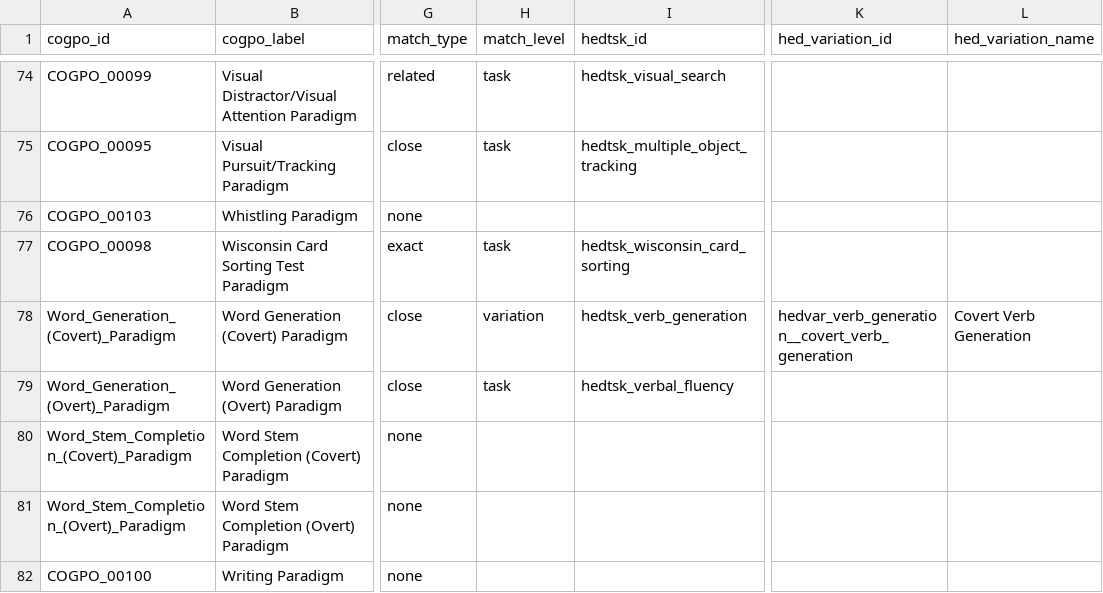
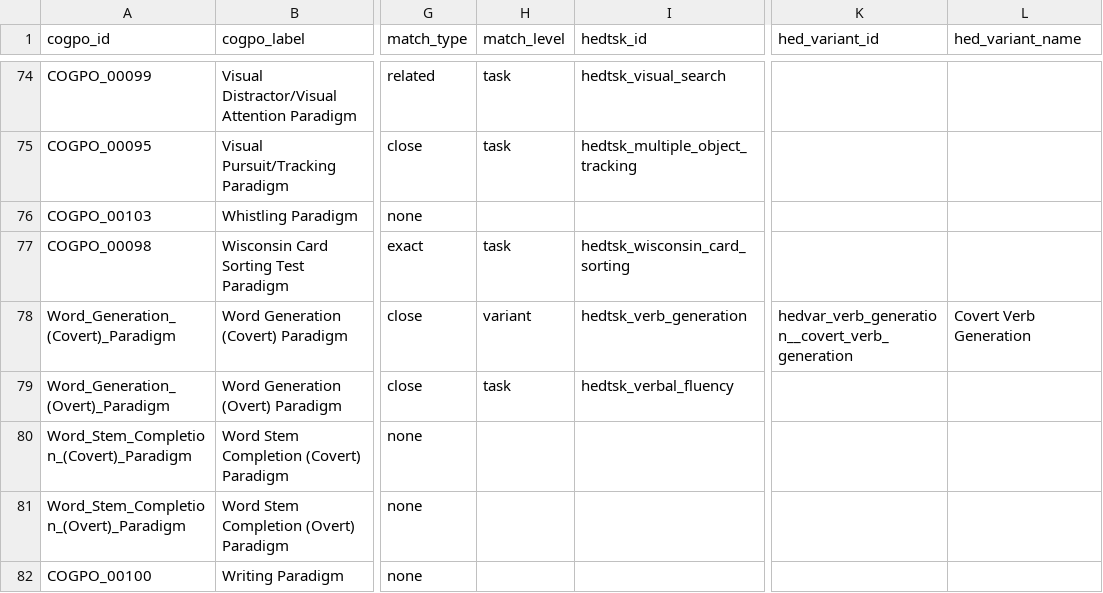
Before and after one commit to VisLab/hed-task, a TSV file: data/mappings/cogpo_paradigm_to_hed.tsv, drawn as a sheet; only a part is shown, gaps mark what is left out; the diff covers the shown part only; the diff names each change by its address in the sheet, - before the commit and + after, or states it on an @@ line.

```diff
--- a/data/mappings/cogpo_paradigm_to_hed.tsv
+++ b/data/mappings/cogpo_paradigm_to_hed.tsv
-K1: hed_variation_id
+K1: hed_variant_id
-L1: hed_variation_name
+L1: hed_variant_name
-H78 (match_level): variation
+H78 (match_level): variant
```
Also changed, not shown: 11 edited cells elsewhere in this file, data/mappings/atlas_task_to_hed.tsv, data/mappings/hed_task_to_atlas.tsv, 19 other files.
